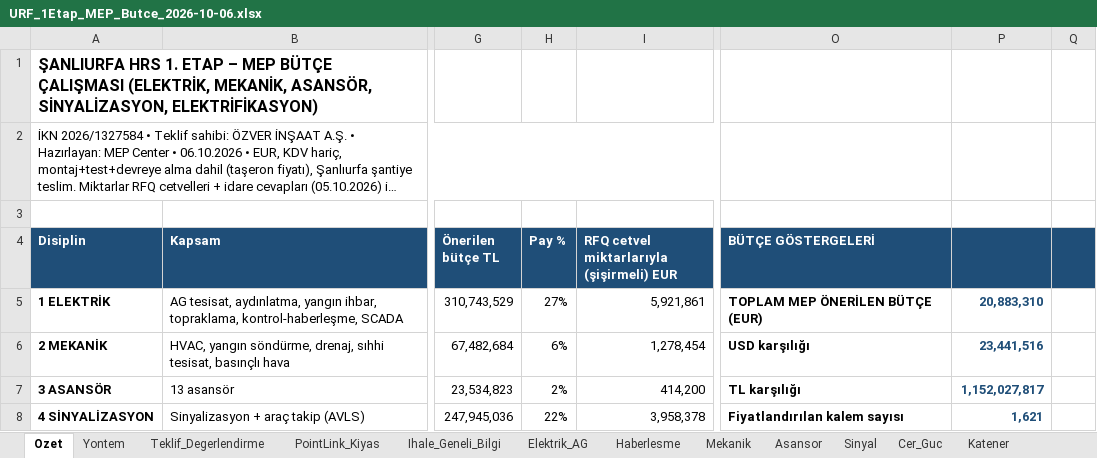
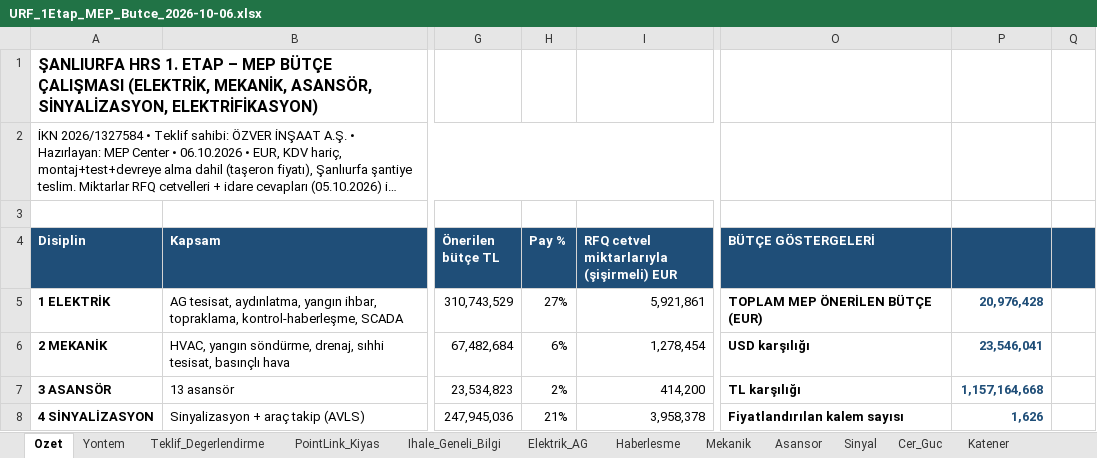
Before and after one commit to serhatcelik07-creator/rep12, an Excel workbook: butce/URF_1Etap_MEP_Butce_2026-10-06.xlsx, sheet Ozet, drawn as a sheet; only a part is shown, gaps mark what is left out; long unchanged cells end in …; values as stored, in another font and other column widths than the file's, no borders; charts and pictures not drawn; the diff covers the shown part only; the diff names each change by its address in the sheet, - before the commit and + after, or states it on an @@ line.

```diff
--- a/butce/URF_1Etap_MEP_Butce_2026-10-06.xlsx (sheet Ozet)
+++ b/butce/URF_1Etap_MEP_Butce_2026-10-06.xlsx (sheet Ozet)
-P5: 20,883,310
+P5: 20,976,428
-P6: 23,441,516
+P6: 23,546,041
-P7: 1,152,027,817
+P7: 1,157,164,668
-H8 (Pay %): 22%
+H8 (Pay %): 21%
-P8: 1,621
+P8: 1,626
```
Also changed, not shown: 1 added row, 1 removed row and 20 edited cells elsewhere in this sheet, sheet Katener, sheet Varsayimlar, sheet Teklif_Degerlendirme, sheet Teklif_Istenen_Firmalar, formulas that keep their value, charts or pictures, 3 other files.
